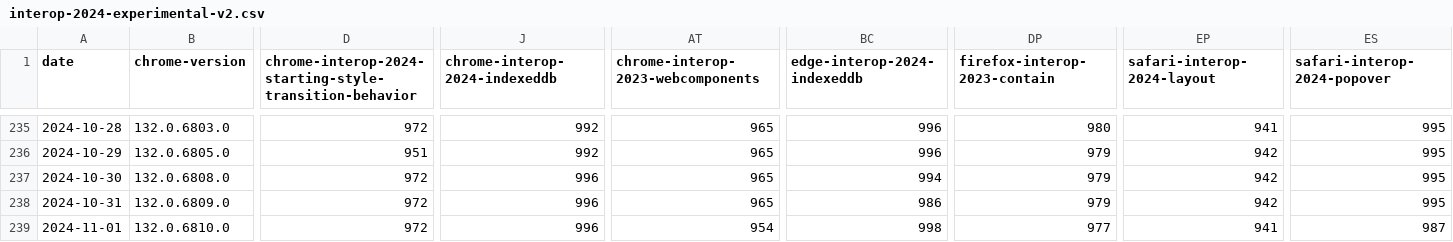
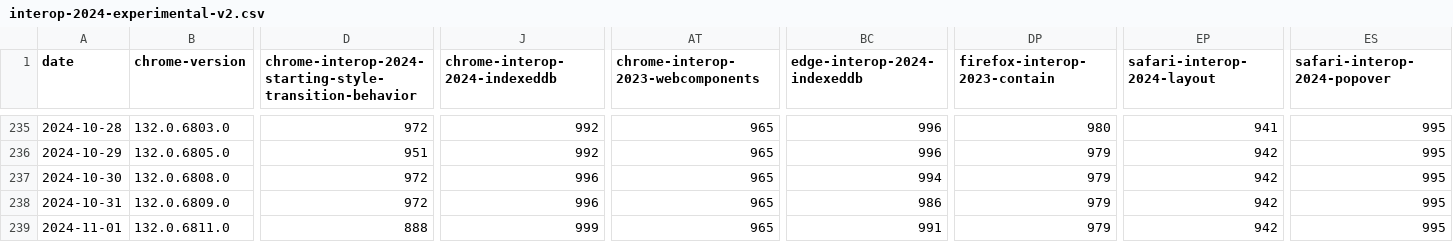
Before and after one commit to gsnedders/results-analysis, a CSV file: data/interop-2024/interop-2024-experimental-v2.csv, drawn as a sheet; only a part is shown, gaps mark what is left out; the diff covers the shown part only; the diff names each change by its address in the sheet, - before the commit and + after, or states it on an @@ line.

```diff
--- a/data/interop-2024/interop-2024-experimental-v2.csv
+++ b/data/interop-2024/interop-2024-experimental-v2.csv
-B239 (chrome-version): 132.0.6810.0
+B239 (chrome-version): 132.0.6811.0
-D239: 972
+D239: 888
-J239 (chrome-interop-2024-indexeddb): 996
+J239 (chrome-interop-2024-indexeddb): 999
-AT239: 954
+AT239: 965
-BC239 (edge-interop-2024-indexeddb): 998
+BC239 (edge-interop-2024-indexeddb): 991
-DP239 (firefox-interop-2023-contain): 977
+DP239 (firefox-interop-2023-contain): 979
-EP239 (safari-interop-2024-layout): 941
+EP239 (safari-interop-2024-layout): 942
-ES239 (safari-interop-2024-popover): 987
+ES239 (safari-interop-2024-popover): 995
```
Also changed, not shown: 7 edited cells elsewhere in this file, data/experimental-browser-specific-failures.csv, data/interop-2023/interop-2023-experimental-v2.csv.
